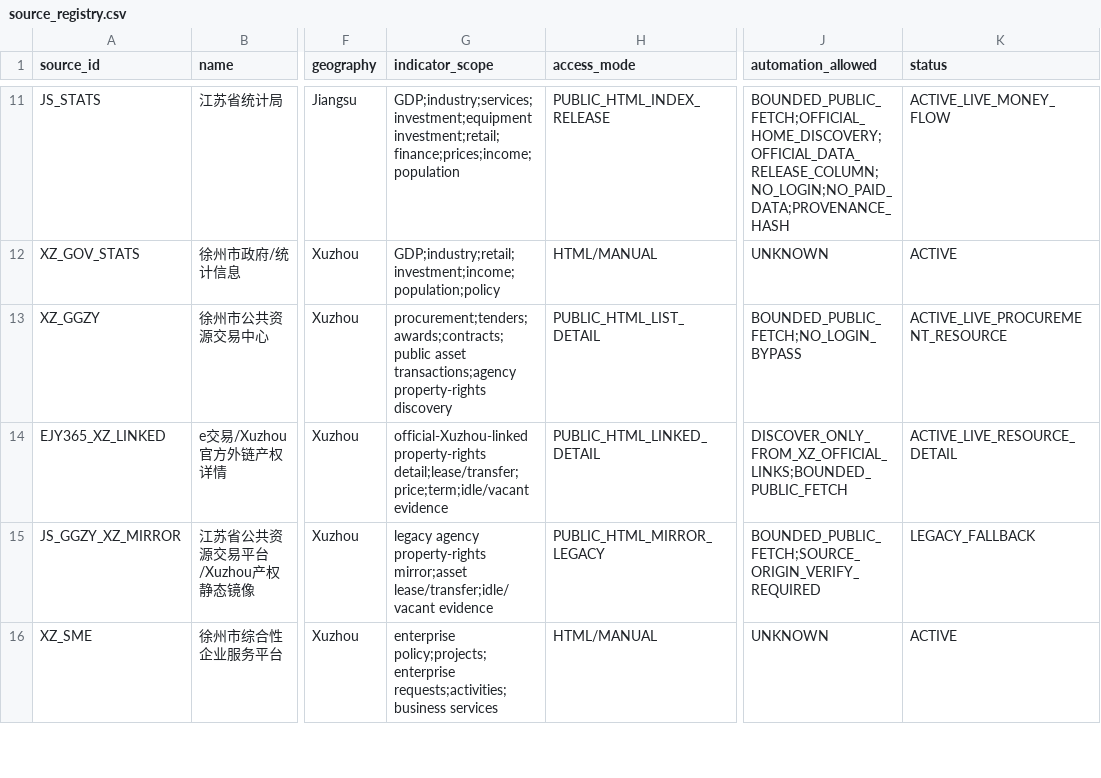
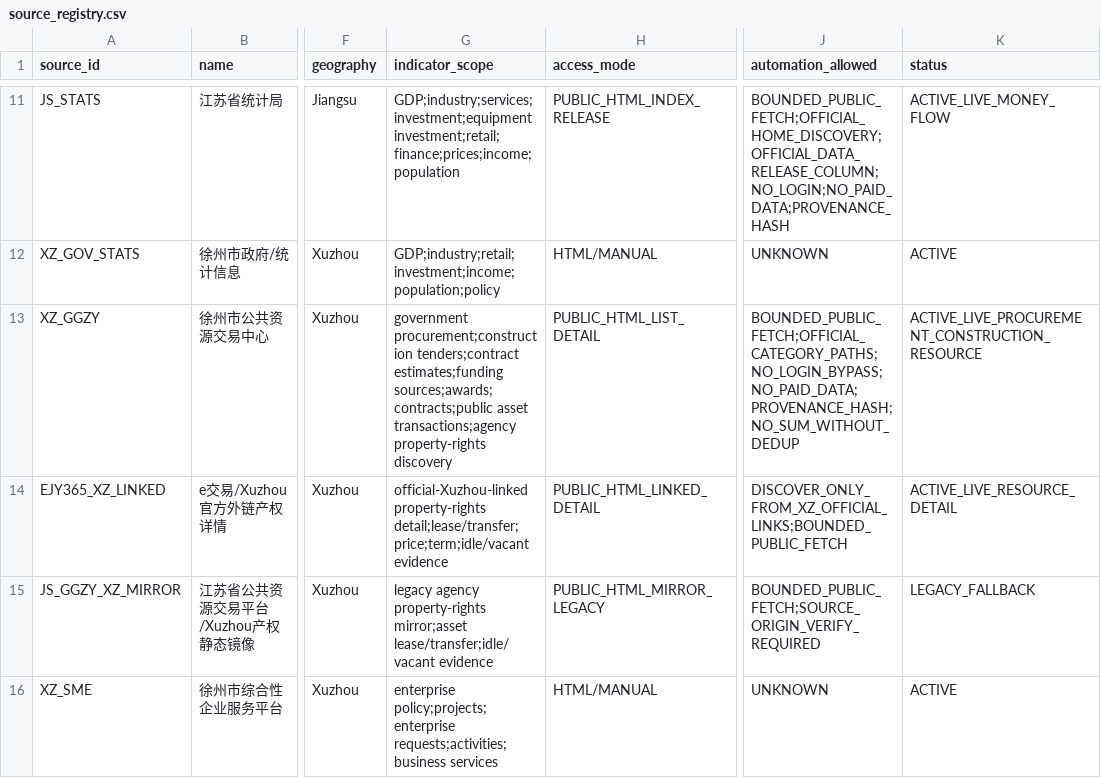
Before and after one commit to wanggenAi/opportunity-routing-engine, a CSV file: data/source_registry.csv, drawn as a sheet; only a part is shown, gaps mark what is left out; the diff names each change by its address in the sheet, - before the commit and + after, or states it on an @@ line.

Commit message:
Add live Xuzhou construction capex feed (#25)
Add first-party Xuzhou construction-tender capital-flow evidence with official category discovery, contract-estimate/funding extraction, reissue detection, anti-double-count policy, provenance hashes, tests, and a live evidence artifact.

```diff
--- a/data/source_registry.csv
+++ b/data/source_registry.csv
-G13 (indicator_scope): procurement;tenders;awards;contracts;public asset transactions;agency…
+G13 (indicator_scope): government procurement;construction tenders;contract estimates;funding sources;awards;contracts;public asset transactions;agency…
-J13 (automation_allowed): BOUNDED_PUBLIC_FETCH;NO_LOGIN_BYPASS
+J13 (automation_allowed): BOUNDED_PUBLIC_FETCH;OFFICIAL_CATEGORY_PATHS;NO_LOGIN_BYPASS;NO_PAID_DATA;PROVENANCE_HASH;NO_SUM_WITHOUT_DEDUP
-K13 (status): ACTIVE_LIVE_PROCUREMENT_RESOURCE
+K13 (status): ACTIVE_LIVE_PROCUREMENT_CONSTRUCTION_RESOURCE
```
Also changed, not shown: 4 other files.
